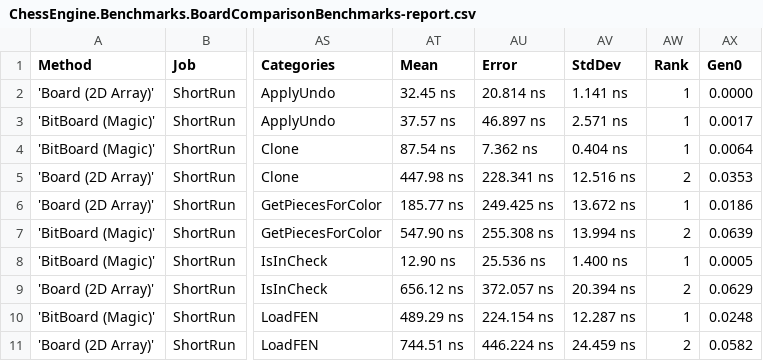
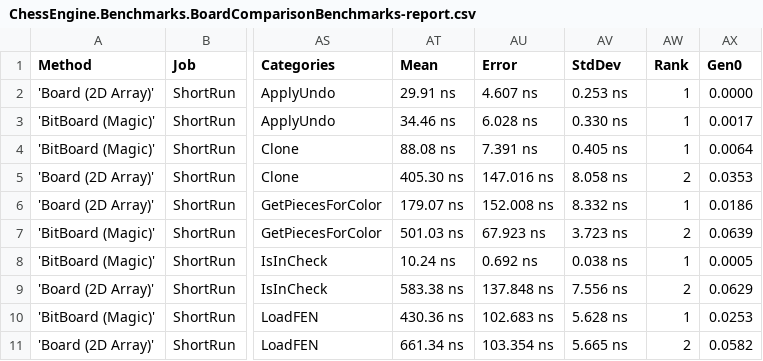
Before and after one commit to ReinoutWW/chess-programming-algo, a CSV file: BenchmarkDotNet.Artifacts/results/ChessEngine.Benchmarks.BoardComparisonBenchmarks-report.csv, drawn as a sheet; only a part is shown, gaps mark what is left out; the diff covers the shown part only; the diff names each change by its address in the sheet, - before the commit and + after, or states it on an @@ line.

```diff
--- a/BenchmarkDotNet.Artifacts/results/ChessEngine.Benchmarks.BoardComparisonBenchmarks-report.csv
+++ b/BenchmarkDotNet.Artifacts/results/ChessEngine.Benchmarks.BoardComparisonBenchmarks-report.csv
-AT2 (Mean): 32.45 ns
+AT2 (Mean): 29.91 ns
-AU2 (Error): 20.814 ns
+AU2 (Error): 4.607 ns
-AV2 (StdDev): 1.141 ns
+AV2 (StdDev): 0.253 ns
-AT3 (Mean): 37.57 ns
+AT3 (Mean): 34.46 ns
-AU3 (Error): 46.897 ns
+AU3 (Error): 6.028 ns
-AV3 (StdDev): 2.571 ns
+AV3 (StdDev): 0.330 ns
-AT4 (Mean): 87.54 ns
+AT4 (Mean): 88.08 ns
-AU4 (Error): 7.362 ns
+AU4 (Error): 7.391 ns
-AV4 (StdDev): 0.404 ns
+AV4 (StdDev): 0.405 ns
-AT5 (Mean): 447.98 ns
+AT5 (Mean): 405.30 ns
-AU5 (Error): 228.341 ns
+AU5 (Error): 147.016 ns
-AV5 (StdDev): 12.516 ns
+AV5 (StdDev): 8.058 ns
-AT6 (Mean): 185.77 ns
+AT6 (Mean): 179.07 ns
-AU6 (Error): 249.425 ns
+AU6 (Error): 152.008 ns
-AV6 (StdDev): 13.672 ns
+AV6 (StdDev): 8.332 ns
-AT7 (Mean): 547.90 ns
+AT7 (Mean): 501.03 ns
-AU7 (Error): 255.308 ns
+AU7 (Error): 67.923 ns
-AV7 (StdDev): 13.994 ns
+AV7 (StdDev): 3.723 ns
-AT8 (Mean): 12.90 ns
+AT8 (Mean): 10.24 ns
-AU8 (Error): 25.536 ns
+AU8 (Error): 0.692 ns
-AV8 (StdDev): 1.400 ns
+AV8 (StdDev): 0.038 ns
-AT9 (Mean): 656.12 ns
+AT9 (Mean): 583.38 ns
-AU9 (Error): 372.057 ns
+AU9 (Error): 137.848 ns
-AV9 (StdDev): 20.394 ns
+AV9 (StdDev): 7.556 ns
-AT10 (Mean): 489.29 ns
+AT10 (Mean): 430.36 ns
-AU10 (Error): 224.154 ns
+AU10 (Error): 102.683 ns
-AV10 (StdDev): 12.287 ns
+AV10 (StdDev): 5.628 ns
-AX10 (Gen0): 0.0248
+AX10 (Gen0): 0.0253
-AT11 (Mean): 744.51 ns
+AT11 (Mean): 661.34 ns
-AU11 (Error): 446.224 ns
+AU11 (Error): 103.354 ns
-AV11 (StdDev): 24.459 ns
+AV11 (StdDev): 5.665 ns
```
Also changed, not shown: 12 edited cells elsewhere in this file, 4 other files.
